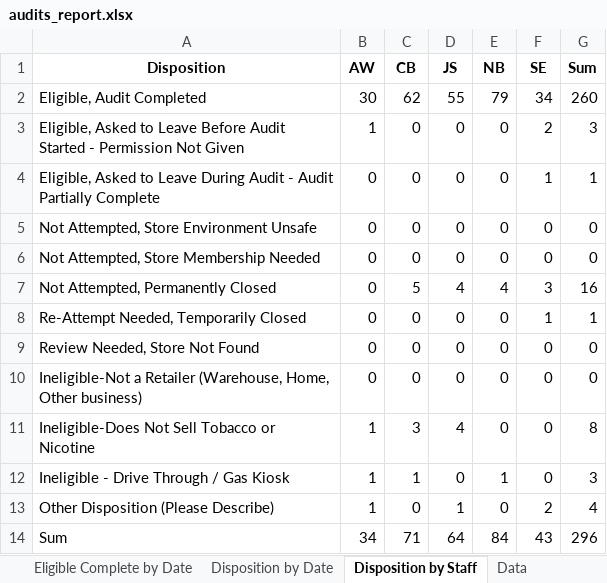
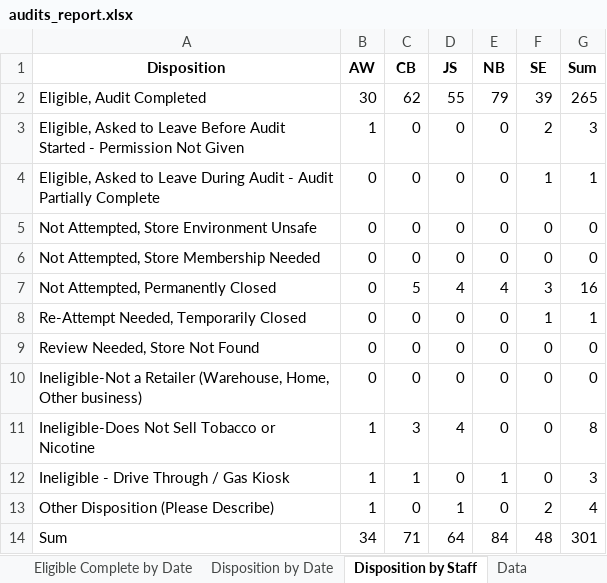
Before and after one commit to sshamblen/public, an Excel workbook: audits_report.xlsx, sheet Disposition by Staff, drawn as a sheet; values as stored, in another font and other column widths than the file's, no borders; the diff names each change by its address in the sheet, - before the commit and + after, or states it on an @@ line.

```diff
--- a/audits_report.xlsx (sheet Disposition by Staff)
+++ b/audits_report.xlsx (sheet Disposition by Staff)
-F2 (SE): 34
+F2 (SE): 39
-G2 (Sum): 260
+G2 (Sum): 265
-F14 (SE): 43
+F14 (SE): 48
-G14 (Sum): 296
+G14 (Sum): 301
```
Also changed, not shown: sheet Data, sheet Eligible Complete by Date, sheet Disposition by Date, other sheet tabs.
